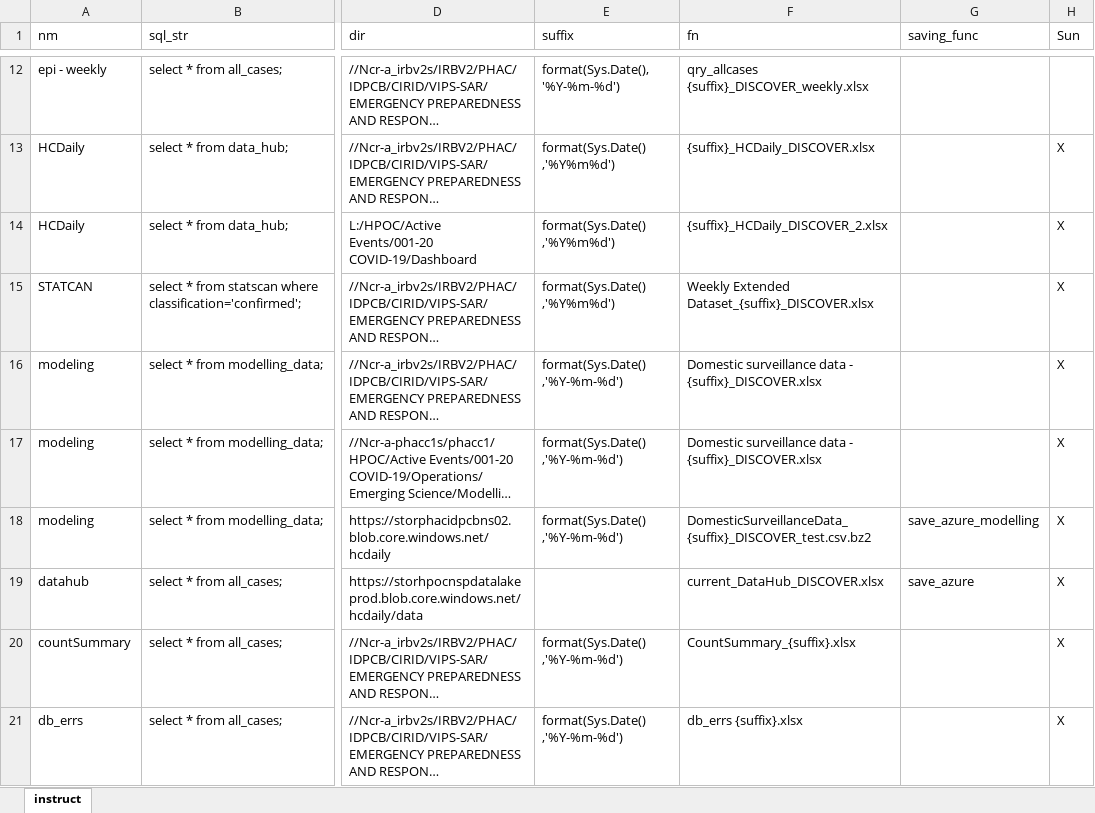
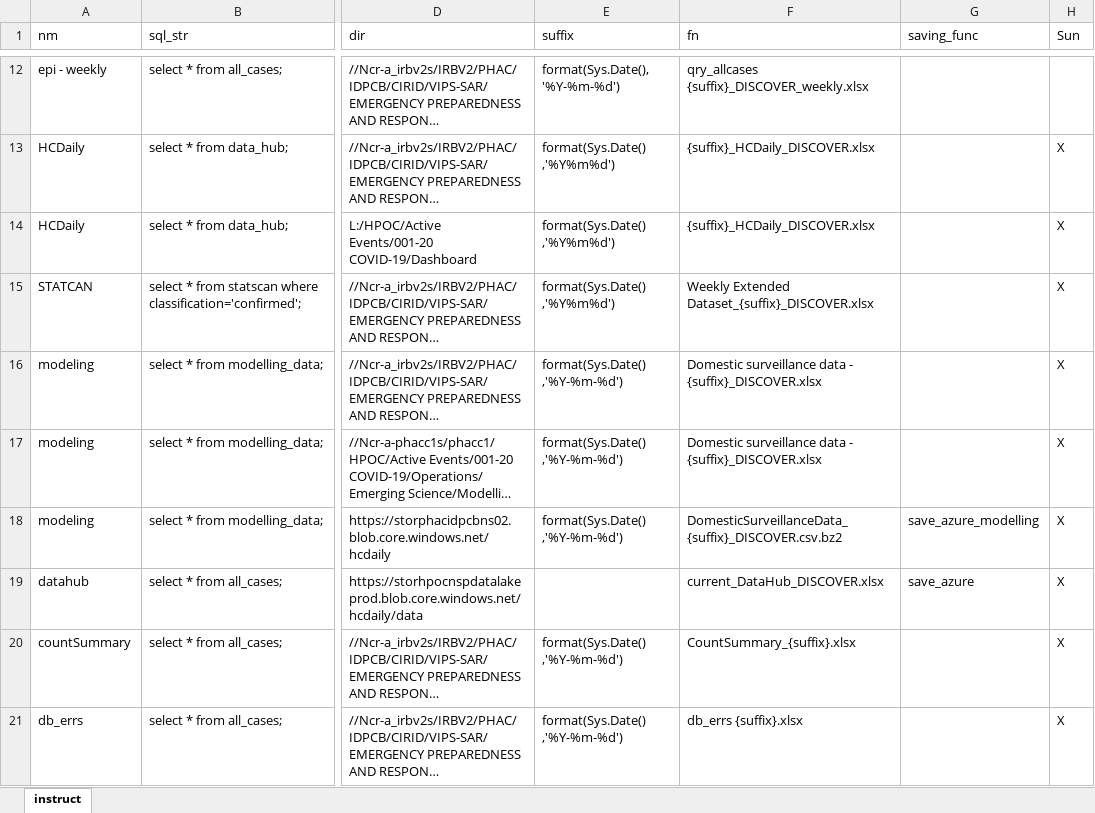
Before and after one commit to PHACDataHub/covid_cases_data_extracts, an Excel workbook: metabase_extracts.xlsx, sheet instruct, drawn as a sheet; only a part is shown, gaps mark what is left out; long unchanged cells end in …; values as stored, in another font and other column widths than the file's, no borders; the diff names each change by its address in the sheet, - before the commit and + after, or states it on an @@ line.

Commit message:
renamed files

```diff
--- a/metabase_extracts.xlsx (sheet instruct)
+++ b/metabase_extracts.xlsx (sheet instruct)
-F14 (fn): {suffix}_HCDaily_DISCOVER_2.xlsx
+F14 (fn): {suffix}_HCDaily_DISCOVER.xlsx
-F18 (fn): DomesticSurveillanceData_{suffix}_DISCOVER_test.csv.bz2
+F18 (fn): DomesticSurveillanceData_{suffix}_DISCOVER.csv.bz2
```
